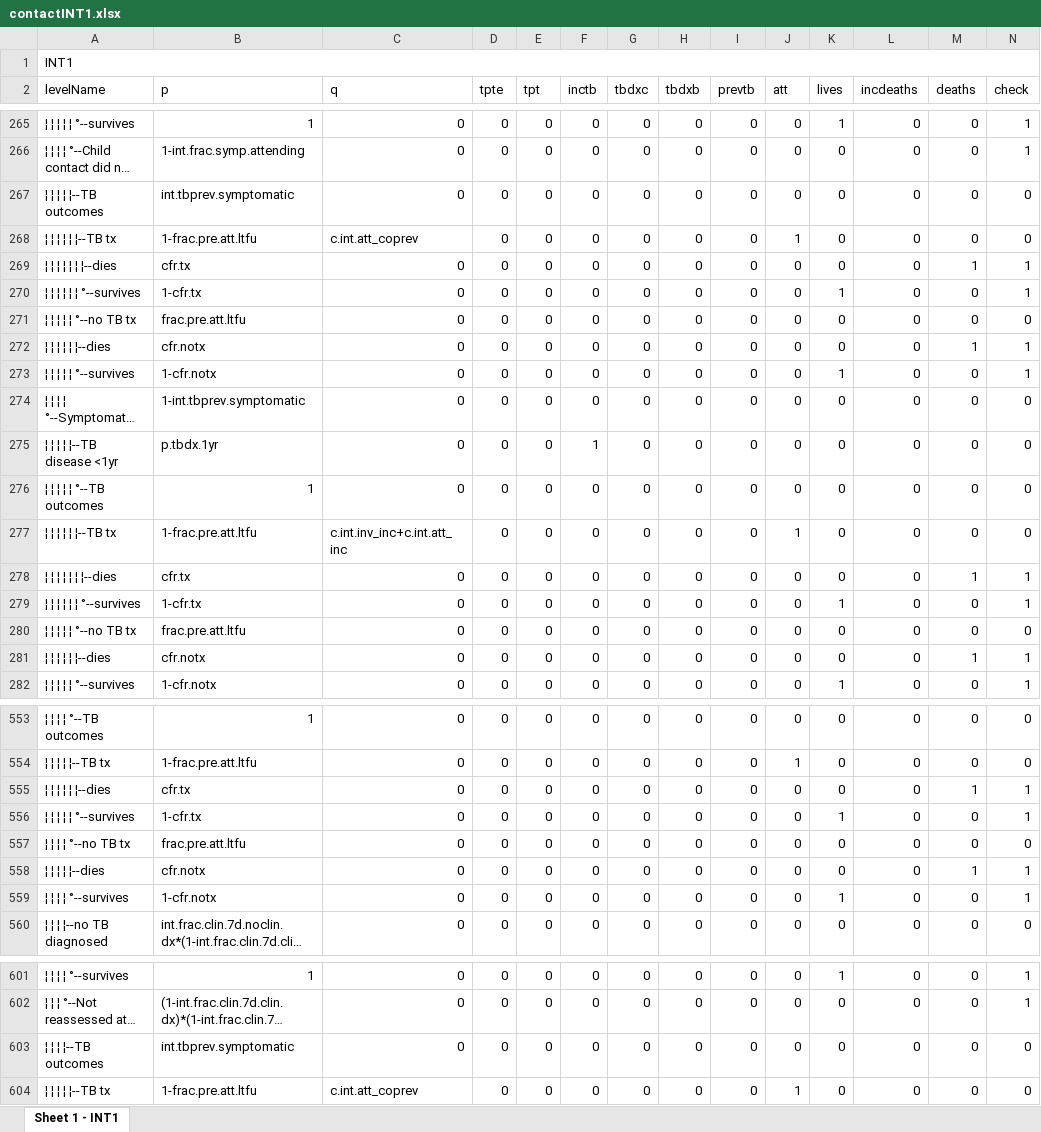
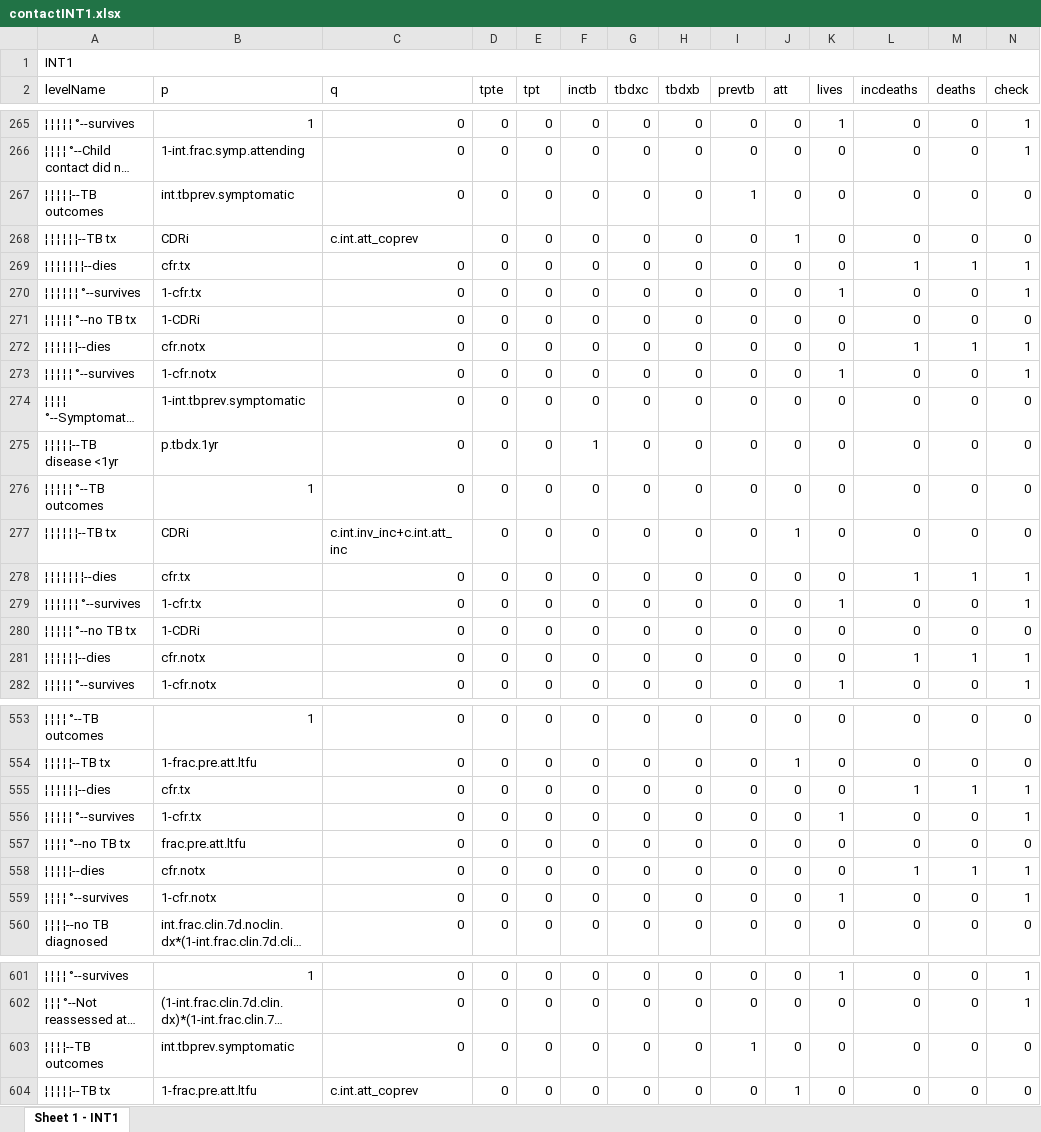
Before and after one commit to petedodd/CONTACT, an Excel workbook: indata/CSV/contactINT1.xlsx, sheet Sheet 1 - INT1, drawn as a sheet; only a part is shown, gaps mark what is left out; long unchanged cells end in …; values as stored, in another font and other column widths than the file's, no cell formats; removed rows and columns are numbered as before the commit, all else as after; rows hold the shown columns only; the diff covers the shown part only; the diff names each change by its address in the sheet, - before the commit and + after, or states it on an @@ line.

```diff
--- a/indata/CSV/contactINT1.xlsx (sheet Sheet 1 - INT1)
+++ b/indata/CSV/contactINT1.xlsx (sheet Sheet 1 - INT1)
-I267 (prevtb): 0
+I267 (prevtb): 1
-B268 (p): 1-frac.pre.att.ltfu
+B268 (p): CDRi
-L269 (incdeaths): 0
+L269 (incdeaths): 1
-B271 (p): frac.pre.att.ltfu
+B271 (p): 1-CDRi
-L272 (incdeaths): 0
+L272 (incdeaths): 1
-B277 (p): 1-frac.pre.att.ltfu
+B277 (p): CDRi
-L278 (incdeaths): 0
+L278 (incdeaths): 1
-B280 (p): frac.pre.att.ltfu
+B280 (p): 1-CDRi
-L281 (incdeaths): 0
+L281 (incdeaths): 1
-row 555: ¦ ¦ ¦ ¦ ¦ ¦--dies | cfr.tx | 0 | 0 | 0 | 0 | 0 | 0 | 0 | 0 | 0 | 0 | 1 | 1
+row 555: ¦ ¦ ¦ ¦ ¦ ¦--dies | cfr.tx | 0 | 0 | 0 | 0 | 0 | 0 | 0 | 0 | 0 | 1 | 1 | 1
-row 558: ¦ ¦ ¦ ¦ ¦--dies | cfr.notx | 0 | 0 | 0 | 0 | 0 | 0 | 0 | 0 | 0 | 0 | 1 | 1
+row 558: ¦ ¦ ¦ ¦ ¦--dies | cfr.notx | 0 | 0 | 0 | 0 | 0 | 0 | 0 | 0 | 0 | 1 | 1 | 1
-I603 (prevtb): 0
+I603 (prevtb): 1
```
Also changed, not shown: 13 added rows, 13 removed rows and 164 edited cells elsewhere in this sheet, cell formats, indata/CSV/contactSOC1.xlsx, 10 other files.
